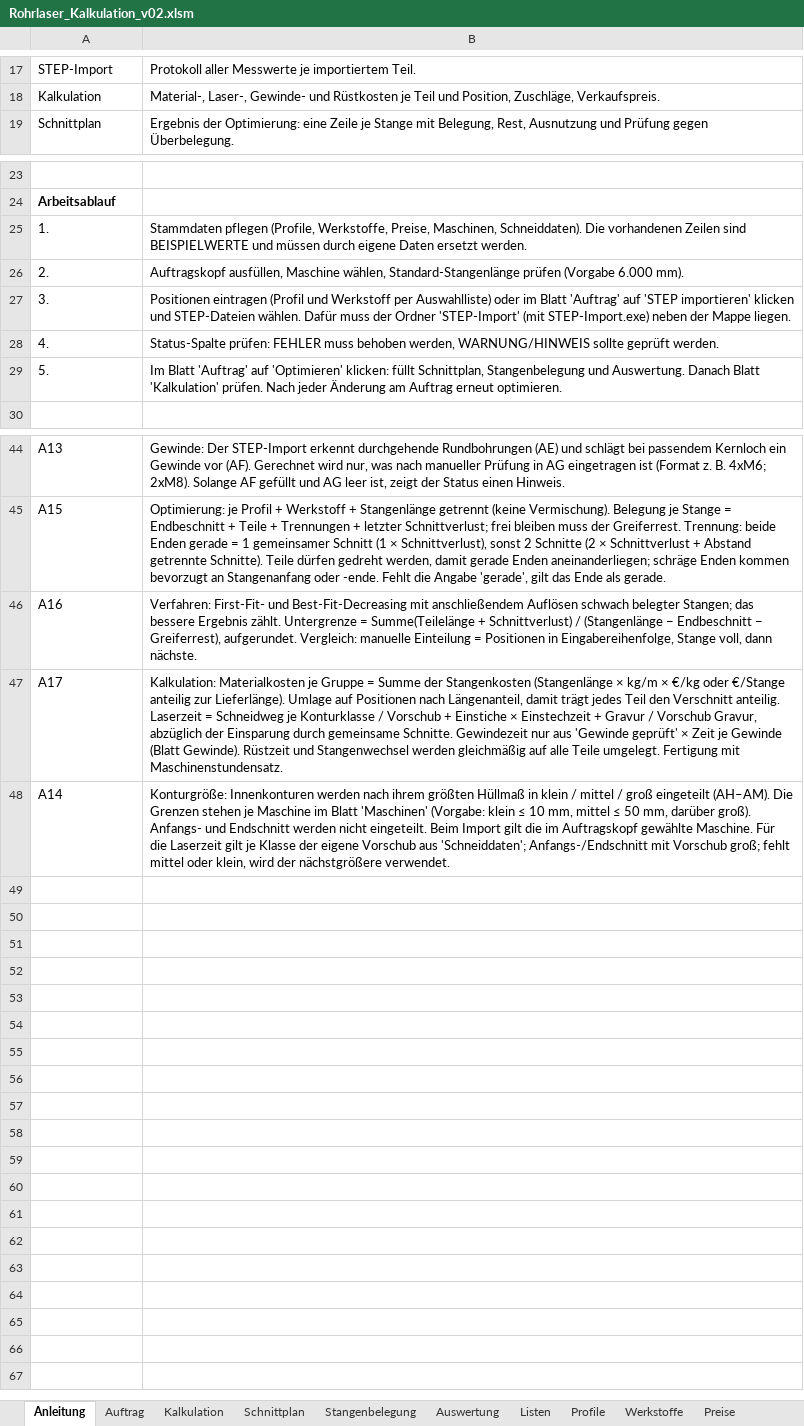
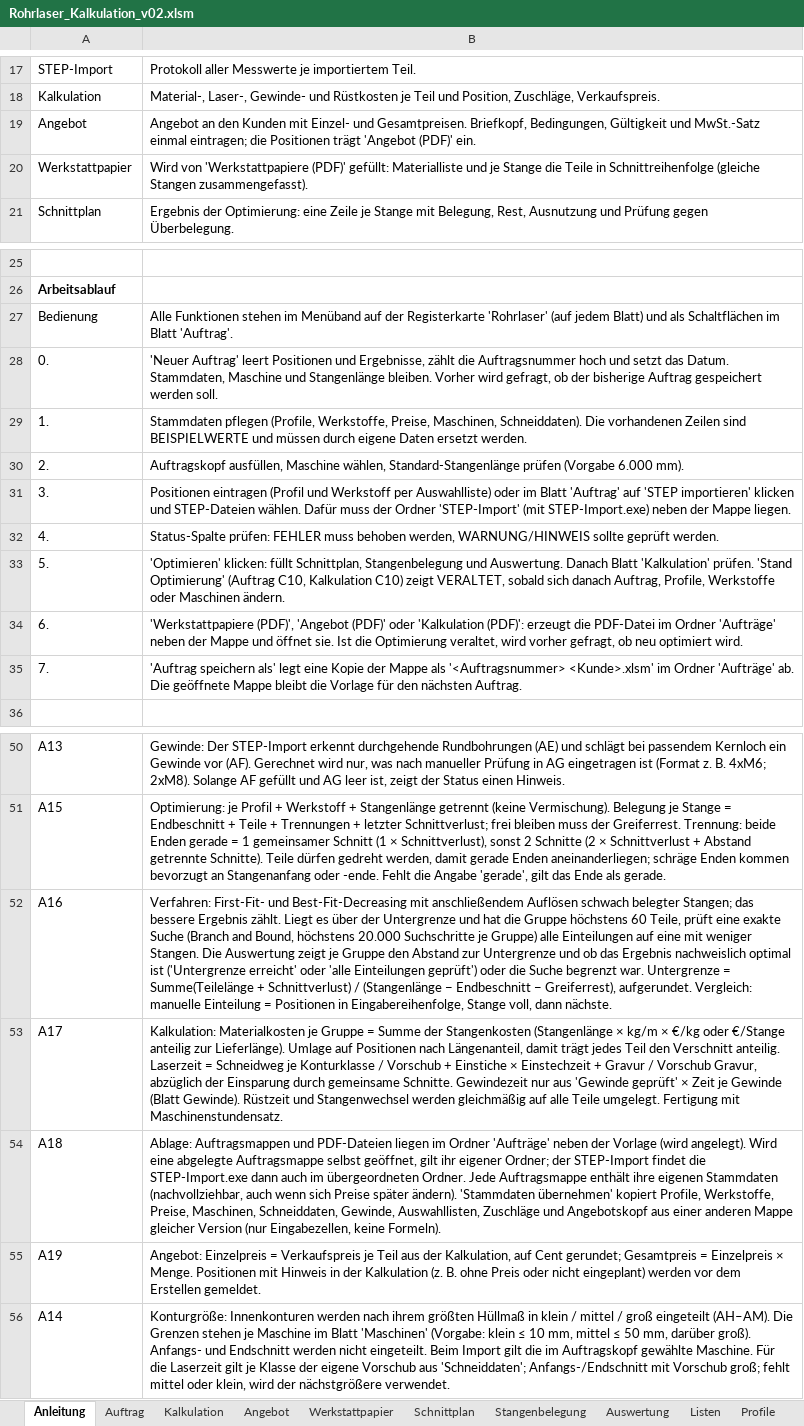
Before and after one commit to patrickbrundiers-dev/Rohrlaser-Kalkulation-, an Excel workbook: mappe/Rohrlaser_Kalkulation_v02.xlsm, sheet Anleitung, drawn as a sheet; only a part is shown, gaps mark what is left out; values as stored, in another font and other column widths than the file's, no borders; addresses are those after the commit; the diff names each change by its address in the sheet, - before the commit and + after, or states it on an @@ line.

```diff
--- a/mappe/Rohrlaser_Kalkulation_v02.xlsm (sheet Anleitung)
+++ b/mappe/Rohrlaser_Kalkulation_v02.xlsm (sheet Anleitung)
+sheet tab: Angebot
+sheet tab: Werkstattpapier
+row 19: Angebot | Angebot an den Kunden mit Einzel- und Gesamtpreisen. Briefkopf, Bedingungen, Gültigkeit und MwSt.-Satz einmal eintragen; die Positionen trägt 'Angebot (PDF)' ein.
+row 20: Werkstattpapier | Wird von 'Werkstattpapiere (PDF)' gefüllt: Materialliste und je Stange die Teile in Schnittreihenfolge (gleiche Stangen zusammengefasst).
+row 27: Bedienung | Alle Funktionen stehen im Menüband auf der Registerkarte 'Rohrlaser' (auf jedem Blatt) und als Schaltflächen im Blatt 'Auftrag'.
+row 28: 0. | 'Neuer Auftrag' leert Positionen und Ergebnisse, zählt die Auftragsnummer hoch und setzt das Datum. Stammdaten, Maschine und Stangenlänge bleiben. Vorher wird gefragt, ob der bisherige Auftrag gespeichert werden soll.
-B33: Im Blatt 'Auftrag' auf 'Optimieren' klicken: füllt Schnittplan, Stangenbelegung und Auswertung. Danach Blatt 'Kalkulation' prüfen. Nach jeder Änderung am Auftrag erneut optimieren.
+B33: 'Optimieren' klicken: füllt Schnittplan, Stangenbelegung und Auswertung. Danach Blatt 'Kalkulation' prüfen. 'Stand Optimierung' (Auftrag C10, Kalkulation C10) zeigt VERALTET, sobald sich danach Auftrag, Profile, Werkstoffe oder Maschinen ändern.
+row 34: 6. | 'Werkstattpapiere (PDF)', 'Angebot (PDF)' oder 'Kalkulation (PDF)': erzeugt die PDF-Datei im Ordner 'Aufträge' neben der Mappe und öffnet sie. Ist die Optimierung veraltet, wird vorher gefragt, ob neu optimiert wird.
+row 35: 7. | 'Auftrag speichern als' legt eine Kopie der Mappe als '<Auftragsnummer> <Kunde>.xlsm' im Ordner 'Aufträge' ab. Die geöffnete Mappe bleibt die Vorlage für den nächsten Auftrag.
-B52: …Ergebnis zählt. Untergrenze =…
+B52: …Ergebnis zählt. Liegt es über der Untergrenze und hat die Gruppe höchstens 60 Teile, prüft eine exakte Suche (Branch and Bound, höchstens 20.000 Suchschritte je Gruppe) alle Einteilungen auf eine mit weniger Stangen. Die Auswertung zeigt je Gruppe den Abstand zur Untergrenze und ob das Ergebnis nachweislich optimal ist ('Untergrenze erreicht' oder 'alle Einteilungen geprüft') oder die Suche begrenzt war. Untergrenze =…
+row 54: A18 | Ablage: Auftragsmappen und PDF-Dateien liegen im Ordner 'Aufträge' neben der Vorlage (wird angelegt). Wird eine abgelegte Auftragsmappe selbst geöffnet, gilt ihr eigener Ordner; der STEP-Import findet die STEP-Import.exe dann auch im übergeordneten Ordner. Jede Auftragsmappe enthält ihre eigenen Stammdaten (nachvollziehbar, auch wenn sich Preise später ändern). 'Stammdaten übernehmen' kopiert Profile, Werkstoffe, Preise, Maschinen, Schneiddaten, Gewinde, Auswahllisten, Zuschläge und Angebotskopf aus einer anderen Mappe gleicher Version (nur Eingabezellen, keine Formeln).
+row 55: A19 | Angebot: Einzelpreis = Verkaufspreis je Teil aus der Kalkulation, auf Cent gerundet; Gesamtpreis = Einzelpreis × Menge. Positionen mit Hinweis in der Kalkulation (z. B. ohne Preis oder nicht eingeplant) werden vor dem Erstellen gemeldet.
```
Also changed, not shown: sheet Auftrag, sheet Listen, sheet Kalkulation, charts or pictures, 10 other files.
